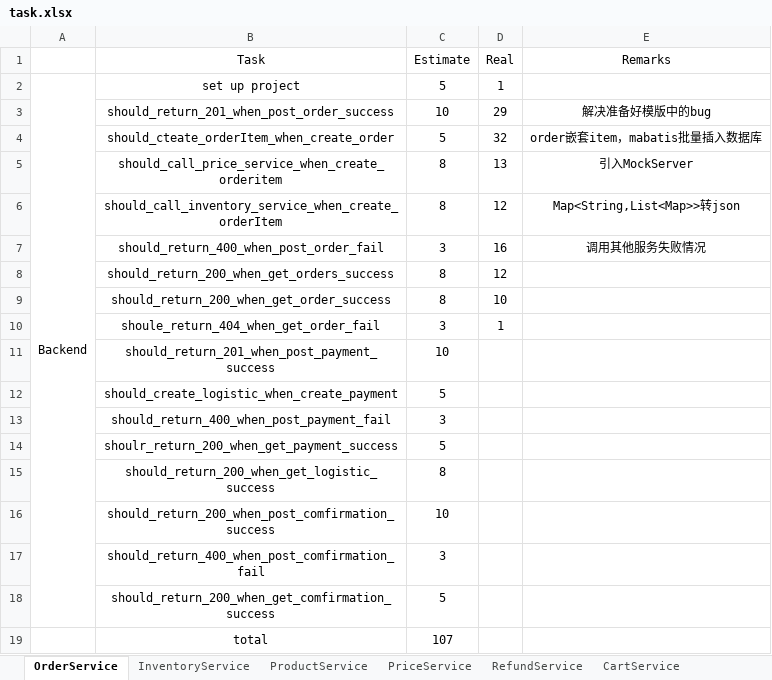
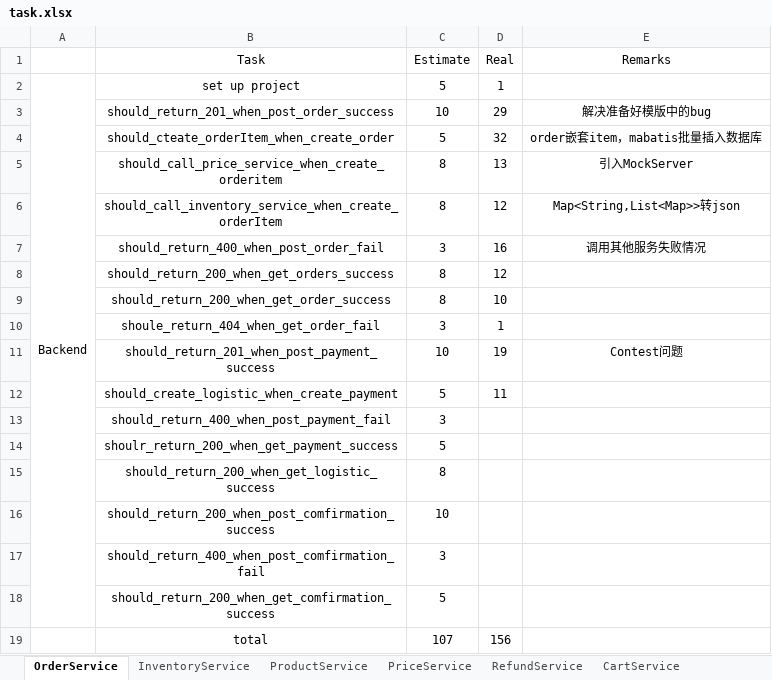
Before and after one commit to twzyliu/MicroService, an Excel workbook: task/task.xlsx, sheet OrderService, drawn as a sheet; values as stored, in another font and other column widths than the file's, no borders; the diff names each change by its address in the sheet, - before the commit and + after, or states it on an @@ line.

```diff
--- a/task/task.xlsx (sheet OrderService)
+++ b/task/task.xlsx (sheet OrderService)
-D11 (Real): (empty)
+D11 (Real): 19
-E11 (Remarks): (empty)
+E11 (Remarks): Contest问题
-D12 (Real): (empty)
+D12 (Real): 11
-D19 (Real): (empty)
+D19 (Real): 156
```
Also changed, not shown: 11 other files.
